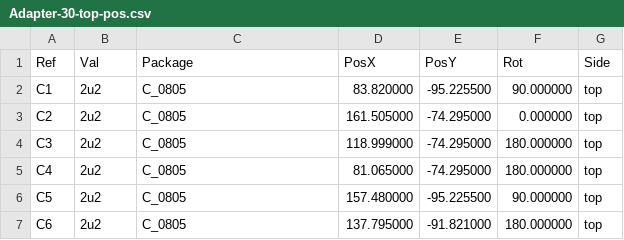
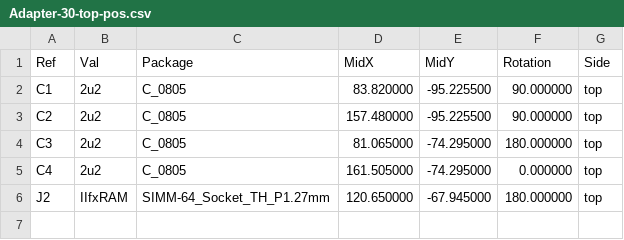
Before and after one commit to garrettsworkshop/MacIIfxRAMSIMM, a CSV file: Adapter-30/gerber/Adapter-30-top-pos.csv, drawn as a sheet.

Commit message:
Prototype adapter-30

```diff
--- a/Adapter-30/gerber/Adapter-30-top-pos.csv
+++ b/Adapter-30/gerber/Adapter-30-top-pos.csv
@@ -1,7 +1,6 @@
-Ref,Val,Package,PosX,PosY,Rot,Side
+Ref,Val,Package,MidX,MidY,Rotation,Side
 "C1","2u2","C_0805",83.820000,-95.225500,90.000000,top
-"C2","2u2","C_0805",161.505000,-74.295000,0.000000,top
-"C3","2u2","C_0805",118.999000,-74.295000,180.000000,top
-"C4","2u2","C_0805",81.065000,-74.295000,180.000000,top
-"C5","2u2","C_0805",157.480000,-95.225500,90.000000,top
-"C6","2u2","C_0805",137.795000,-91.821000,180.000000,top
+"C2","2u2","C_0805",157.480000,-95.225500,90.000000,top
+"C3","2u2","C_0805",81.065000,-74.295000,180.000000,top
+"C4","2u2","C_0805",161.505000,-74.295000,0.000000,top
+"J2","IIfxRAM","SIMM-64_Socket_TH_P1.27mm",120.650000,-67.945000,180.000000,top
```
Also changed, not shown: 22 other files.
